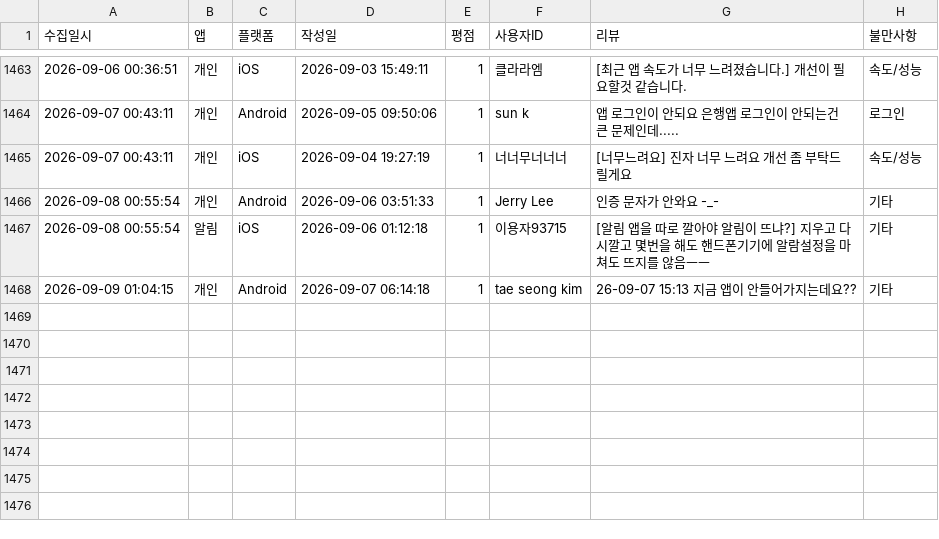
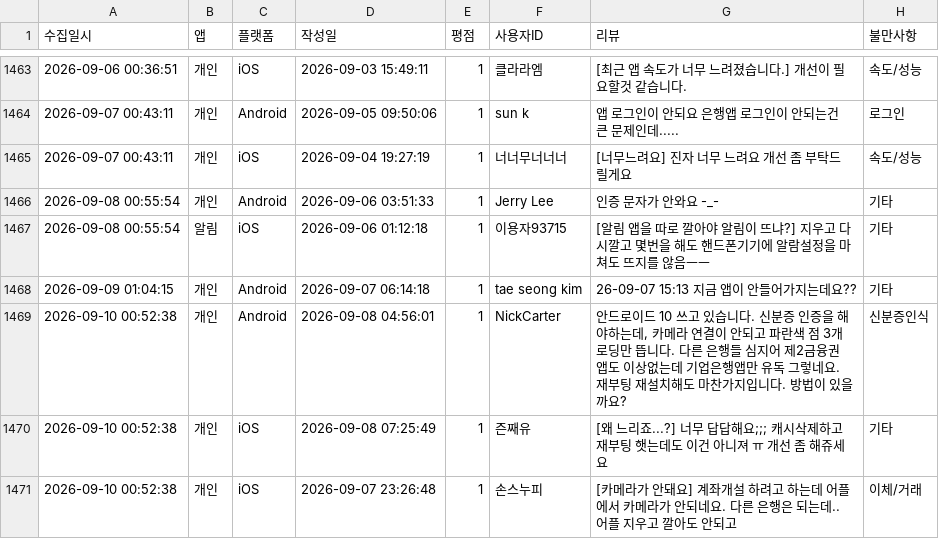
Before and after one commit to Hi-Hub/ibk_review_monitor, a CSV file: data/전체_부정리뷰_누적기록.csv, drawn as a sheet; only a part is shown, gaps mark what is left out.

```diff
--- a/data/전체_부정리뷰_누적기록.csv
+++ b/data/전체_부정리뷰_누적기록.csv
@@ -1468 +1468,4 @@
 2026-09-09 01:04:15,개인,Android,2026-09-07 06:14:18,1,"tae seong kim","26-09-07 15:13 지금 앱이 안들어가지는데요??",기타
+2026-09-10 00:52:38,개인,Android,2026-09-08 04:56:01,1,"NickCarter","안드로이드 10 쓰고 있습니다. 신분증 인증을 해야하는데, 카메라 연결이 안되고 파란색 점 3개 로딩만 뜹니다. 다른 은행들 심지어 제2금융권 앱도 이상없는데 기업은행앱만 유독 그렇네요. 재부팅 재설치해도 마찬가지입니다. 방법이 있을까요?",신분증인식
+2026-09-10 00:52:38,개인,iOS,2026-09-08 07:25:49,1,"즌째유","[왜 느리죠...?] 너무 답답해요;;; 캐시삭제하고 재부팅 햇는데도 이건 아니져 ㅠ 개선 좀 해쥬세요",기타
+2026-09-10 00:52:38,개인,iOS,2026-09-07 23:26:48,1,"손스누피","[카메라가 안돼요] 계좌개설 하려고 하는데 어플에서 카메라가 안되네요. 다른 은행은 되는데.. 어플 지우고 깔아도 안되고",이체/거래
```
Also changed, not shown: 5 other files.
